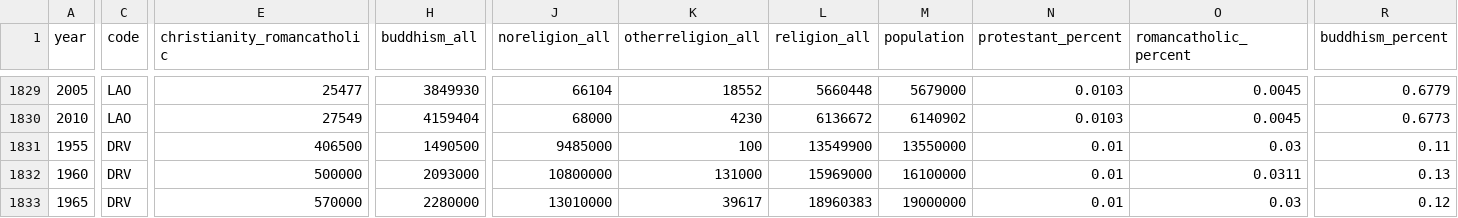
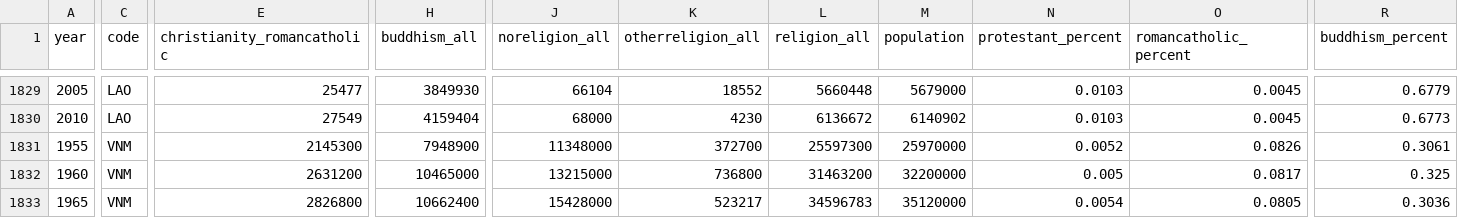
Before and after one commit to MerzC/ivis6iCbb_IVISPRO, a CSV file: Data/world-religions/national-clean.csv, drawn as a sheet; only a part is shown, gaps mark what is left out; the diff covers the shown part only; the diff names each change by its address in the sheet, - before the commit and + after, or states it on an @@ line.

```diff
--- a/Data/world-religions/national-clean.csv
+++ b/Data/world-religions/national-clean.csv
-C1831:C1833 (code): DRV
+C1831:C1833 (code): VNM
-E1831 (christianity_romancatholic): 406500
+E1831 (christianity_romancatholic): 2145300
-H1831 (buddhism_all): 1490500
+H1831 (buddhism_all): 7948900
-J1831 (noreligion_all): 9485000
+J1831 (noreligion_all): 11348000
-K1831 (otherreligion_all): 100
+K1831 (otherreligion_all): 372700
-L1831 (religion_all): 13549900
+L1831 (religion_all): 25597300
-M1831 (population): 13550000
+M1831 (population): 25970000
-N1831 (protestant_percent): 0.01
+N1831 (protestant_percent): 0.0052
-O1831 (romancatholic_percent): 0.03
+O1831 (romancatholic_percent): 0.0826
-R1831 (buddhism_percent): 0.11
+R1831 (buddhism_percent): 0.3061
-E1832 (christianity_romancatholic): 500000
+E1832 (christianity_romancatholic): 2631200
-H1832 (buddhism_all): 2093000
+H1832 (buddhism_all): 10465000
-J1832 (noreligion_all): 10800000
+J1832 (noreligion_all): 13215000
-K1832 (otherreligion_all): 131000
+K1832 (otherreligion_all): 736800
-L1832 (religion_all): 15969000
+L1832 (religion_all): 31463200
-M1832 (population): 16100000
+M1832 (population): 32200000
-N1832 (protestant_percent): 0.01
+N1832 (protestant_percent): 0.005
-O1832 (romancatholic_percent): 0.0311
+O1832 (romancatholic_percent): 0.0817
-R1832 (buddhism_percent): 0.13
+R1832 (buddhism_percent): 0.325
-E1833 (christianity_romancatholic): 570000
+E1833 (christianity_romancatholic): 2826800
-H1833 (buddhism_all): 2280000
+H1833 (buddhism_all): 10662400
-J1833 (noreligion_all): 13010000
+J1833 (noreligion_all): 15428000
-K1833 (otherreligion_all): 39617
+K1833 (otherreligion_all): 523217
-L1833 (religion_all): 18960383
+L1833 (religion_all): 34596783
-M1833 (population): 19000000
+M1833 (population): 35120000
-N1833 (protestant_percent): 0.01
+N1833 (protestant_percent): 0.0054
-O1833 (romancatholic_percent): 0.03
+O1833 (romancatholic_percent): 0.0805
-R1833 (buddhism_percent): 0.12
+R1833 (buddhism_percent): 0.3036
```
Also changed, not shown: 4 removed rows and 60 edited cells elsewhere in this file, 5 other files.
